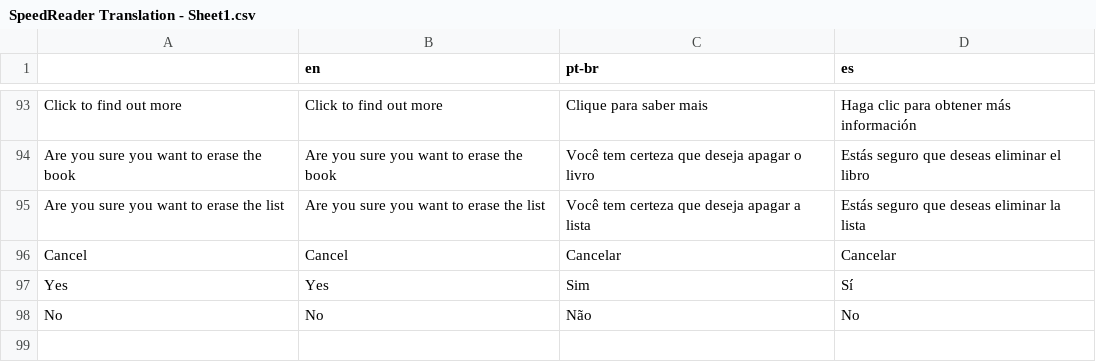
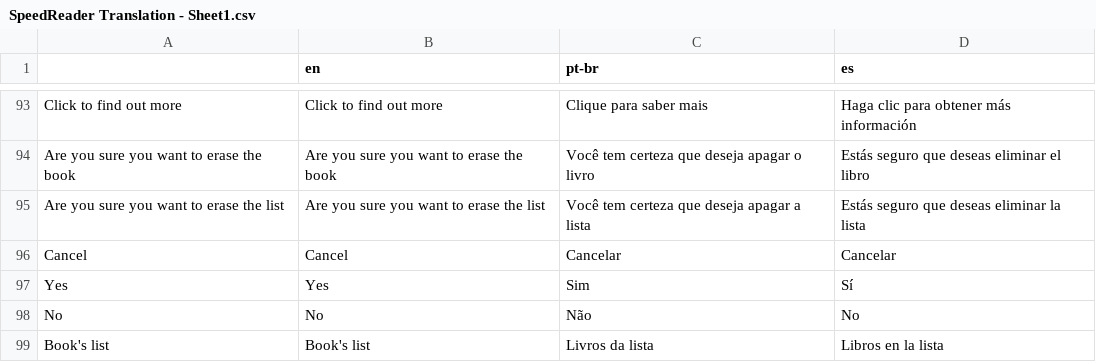
Before and after one commit to NothermanVEVO/SpeedReader, a CSV file: speed-reader/translation/SpeedReader Translation - Sheet1.csv, drawn as a sheet; only a part is shown, gaps mark what is left out; the diff names each change by its address in the sheet, - before the commit and + after, or states it on an @@ line.

Commit message:
2026/02/15 - 003
- Added a missing translation.
- Improved UI for ToggleBooks.
- Now the sort will be select when ready to the current selected sort type.

```diff
--- a/speed-reader/translation/SpeedReader Translation - Sheet1.csv
+++ b/speed-reader/translation/SpeedReader Translation - Sheet1.csv
+row 99: Book's list | Book's list | Livros da lista | Libros en la lista
```
Also changed, not shown: 9 other files.
